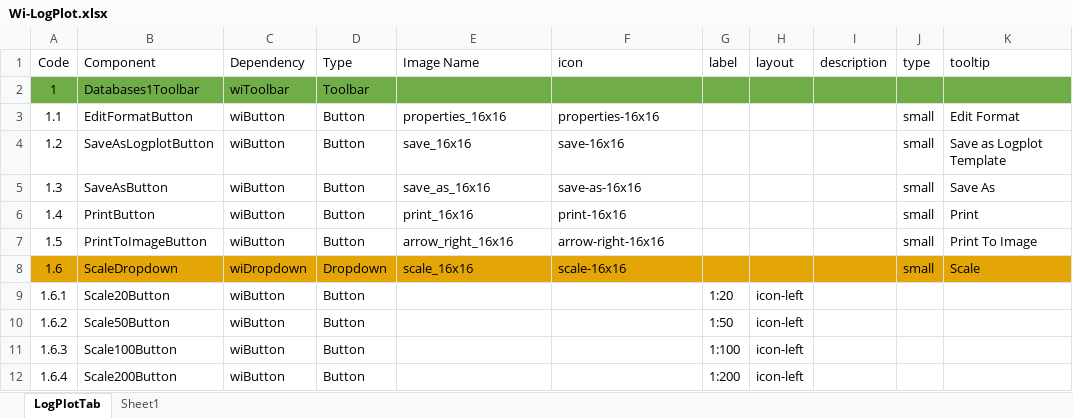
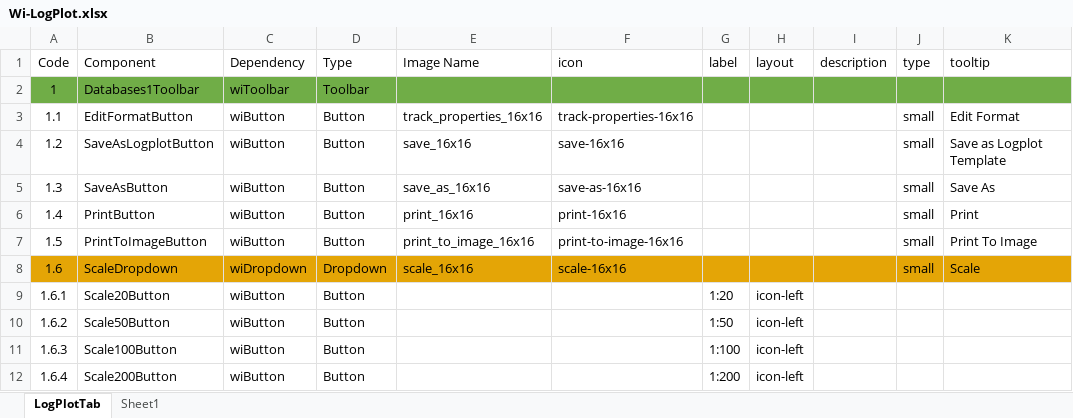
Before and after one commit to nhannt97hy/wi-angular, an Excel workbook: Wi-LogPlot.xlsx, sheet LogPlotTab, drawn as a sheet; only a part is shown; values as stored, in another font and other column widths than the file's, no borders; the diff names each change by its address in the sheet, - before the commit and + after, or states it on an @@ line.

```diff
--- a/Wi-LogPlot.xlsx (sheet LogPlotTab)
+++ b/Wi-LogPlot.xlsx (sheet LogPlotTab)
-E3 (Image Name): properties_16x16
+E3 (Image Name): track_properties_16x16
-F3 (icon): properties-16x16
+F3 (icon): track-properties-16x16
-E7 (Image Name): arrow_right_16x16
+E7 (Image Name): print_to_image_16x16
-F7 (icon): arrow-right-16x16
+F7 (icon): print-to-image-16x16
```
Also changed, not shown: 13 other files.
